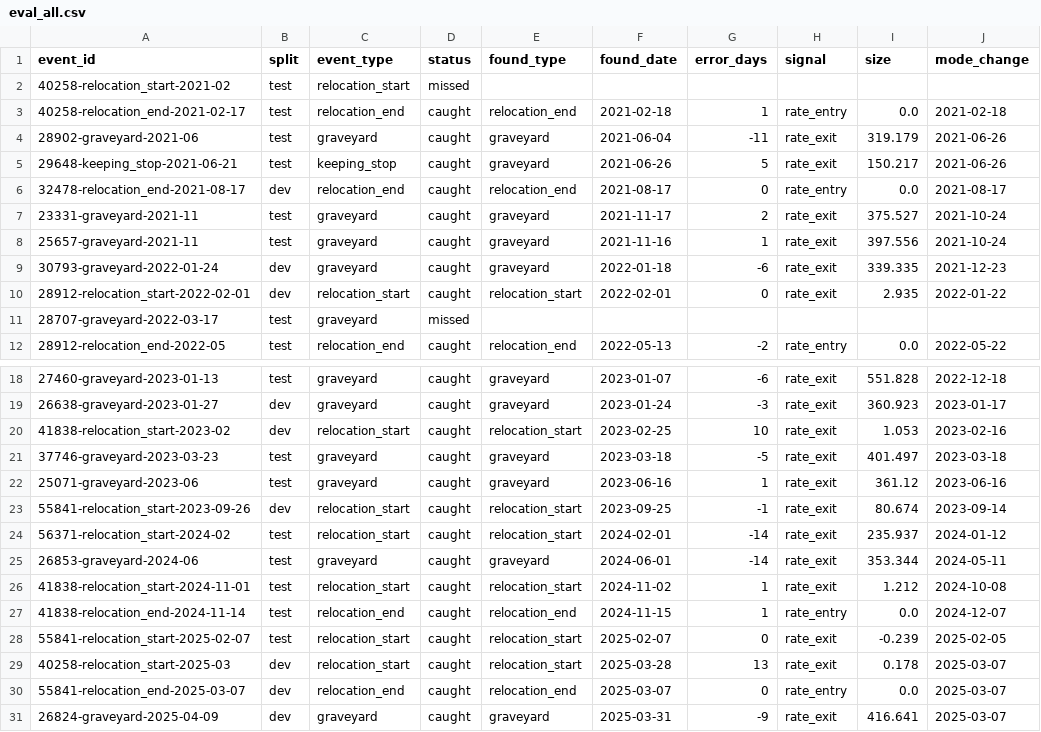
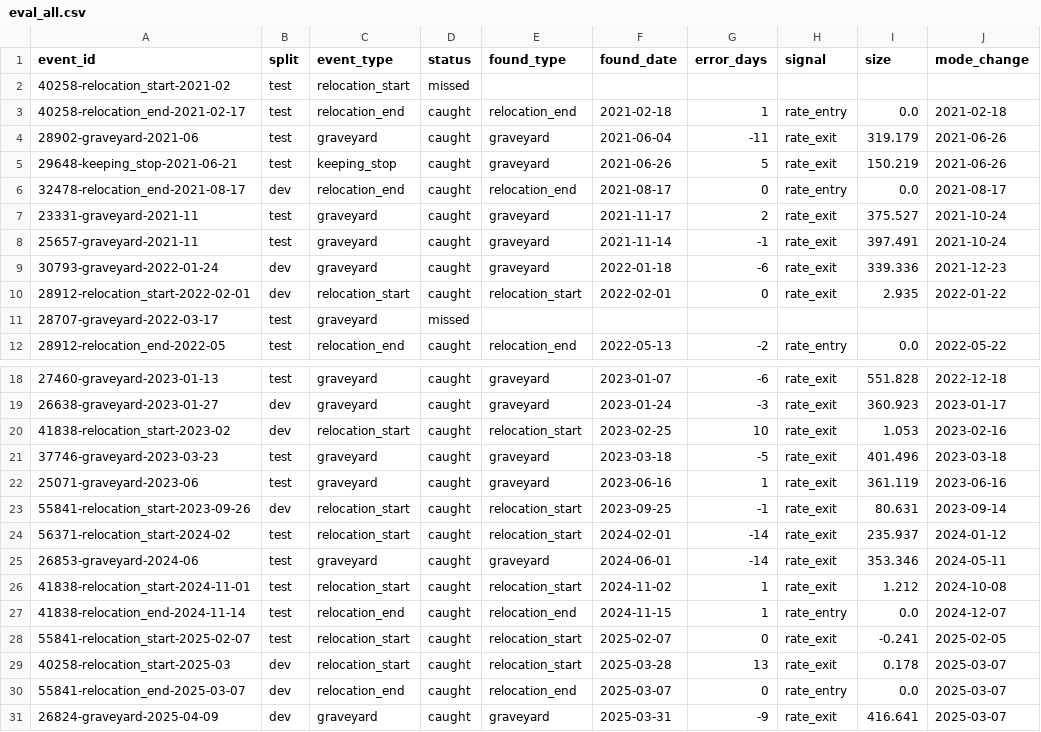
Before and after one commit to GabrielEzerzer/orbit-watch, a CSV file: findings/state_changes/eval_all.csv, drawn as a sheet; only a part is shown, gaps mark what is left out.

```diff
--- a/findings/state_changes/eval_all.csv
+++ b/findings/state_changes/eval_all.csv
@@ -4,7 +4,7 @@ event_id,split,event_type,status,found_type,found_date,error_days,signal,size,mo
 28902-graveyard-2021-06,test,graveyard,caught,graveyard,2021-06-04,-11,rate_exit,319.179,2021-06-26
-29648-keeping_stop-2021-06-21,test,keeping_stop,caught,graveyard,2021-06-26,5,rate_exit,150.217,2021-06-26
+29648-keeping_stop-2021-06-21,test,keeping_stop,caught,graveyard,2021-06-26,5,rate_exit,150.219,2021-06-26
 32478-relocation_end-2021-08-17,dev,relocation_end,caught,relocation_end,2021-08-17,0,rate_entry,0.0,2021-08-17
 23331-graveyard-2021-11,test,graveyard,caught,graveyard,2021-11-17,2,rate_exit,375.527,2021-10-24
-25657-graveyard-2021-11,test,graveyard,caught,graveyard,2021-11-16,1,rate_exit,397.556,2021-10-24
-30793-graveyard-2022-01-24,dev,graveyard,caught,graveyard,2022-01-18,-6,rate_exit,339.335,2021-12-23
+25657-graveyard-2021-11,test,graveyard,caught,graveyard,2021-11-14,-1,rate_exit,397.491,2021-10-24
+30793-graveyard-2022-01-24,dev,graveyard,caught,graveyard,2022-01-18,-6,rate_exit,339.336,2021-12-23
 28912-relocation_start-2022-02-01,dev,relocation_start,caught,relocation_start,2022-02-01,0,rate_exit,2.935,2022-01-22
@@ -20,10 +20,10 @@ event_id,split,event_type,status,found_type,found_date,error_days,signal,size,mo
 41838-relocation_start-2023-02,dev,relocation_start,caught,relocation_start,2023-02-25,10,rate_exit,1.053,2023-02-16
-37746-graveyard-2023-03-23,test,graveyard,caught,graveyard,2023-03-18,-5,rate_exit,401.497,2023-03-18
-25071-graveyard-2023-06,test,graveyard,caught,graveyard,2023-06-16,1,rate_exit,361.12,2023-06-16
-55841-relocation_start-2023-09-26,dev,relocation_start,caught,relocation_start,2023-09-25,-1,rate_exit,80.674,2023-09-14
+37746-graveyard-2023-03-23,test,graveyard,caught,graveyard,2023-03-18,-5,rate_exit,401.496,2023-03-18
+25071-graveyard-2023-06,test,graveyard,caught,graveyard,2023-06-16,1,rate_exit,361.119,2023-06-16
+55841-relocation_start-2023-09-26,dev,relocation_start,caught,relocation_start,2023-09-25,-1,rate_exit,80.631,2023-09-14
 56371-relocation_start-2024-02,test,relocation_start,caught,relocation_start,2024-02-01,-14,rate_exit,235.937,2024-01-12
-26853-graveyard-2024-06,test,graveyard,caught,graveyard,2024-06-01,-14,rate_exit,353.344,2024-05-11
+26853-graveyard-2024-06,test,graveyard,caught,graveyard,2024-06-01,-14,rate_exit,353.346,2024-05-11
 41838-relocation_start-2024-11-01,test,relocation_start,caught,relocation_start,2024-11-02,1,rate_exit,1.212,2024-10-08
 41838-relocation_end-2024-11-14,test,relocation_end,caught,relocation_end,2024-11-15,1,rate_entry,0.0,2024-12-07
-55841-relocation_start-2025-02-07,test,relocation_start,caught,relocation_start,2025-02-07,0,rate_exit,-0.239,2025-02-05
+55841-relocation_start-2025-02-07,test,relocation_start,caught,relocation_start,2025-02-07,0,rate_exit,-0.241,2025-02-05
 40258-relocation_start-2025-03,dev,relocation_start,caught,relocation_start,2025-03-28,13,rate_exit,0.178,2025-03-07
```
Also changed, not shown: findings/state_changes/eval_dev.csv, findings/state_changes/events.csv, 4 other files.
